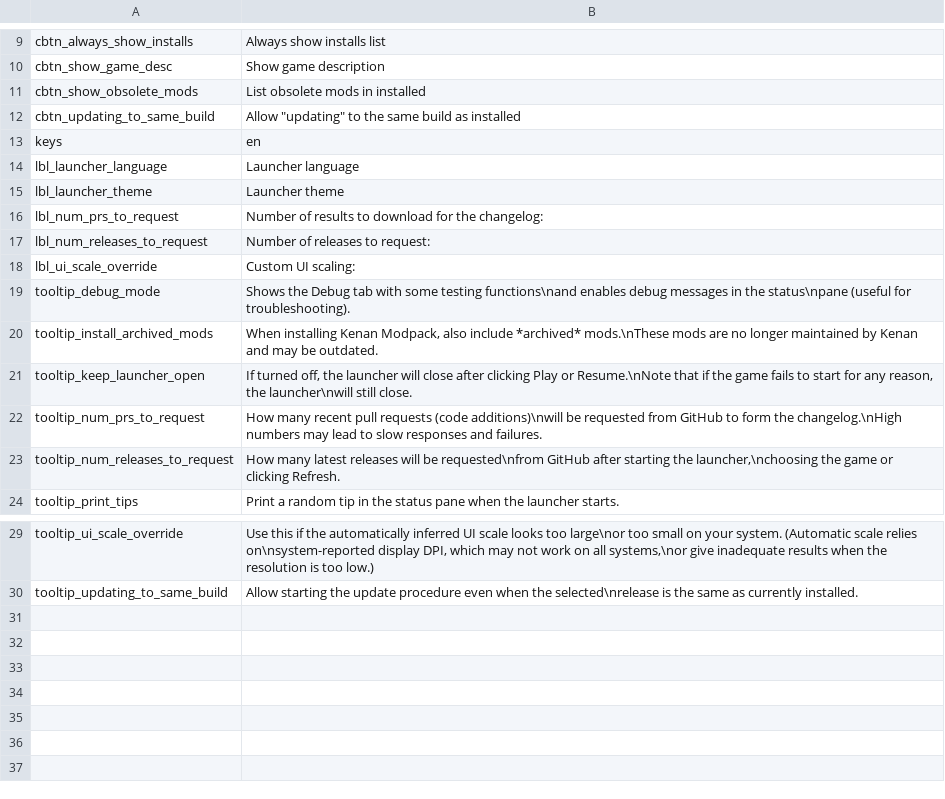
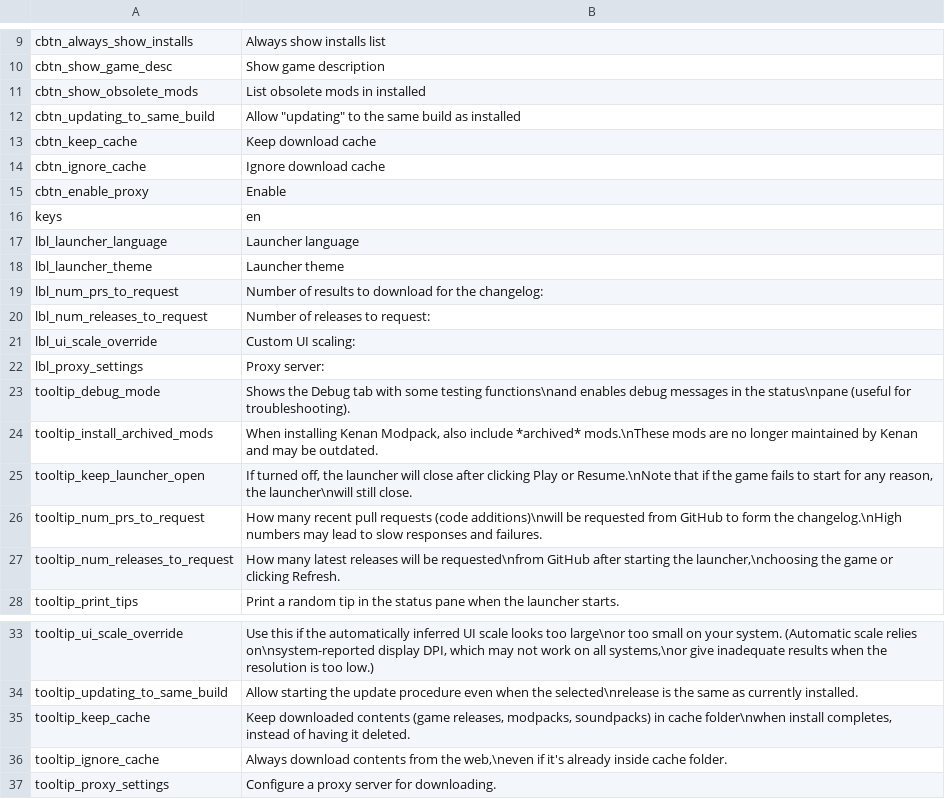
Before and after one commit to qrrk/Catapult, a CSV file: text/en/settings_tab.csv, drawn as a sheet; only a part is shown, gaps mark what is left out; the diff names each change by its address in the sheet, - before the commit and + after, or states it on an @@ line.

```diff
--- a/text/en/settings_tab.csv
+++ b/text/en/settings_tab.csv
+row 13: cbtn_keep_cache | Keep download cache
+row 14: cbtn_ignore_cache | Ignore download cache
+row 15: cbtn_enable_proxy | Enable
+row 22: lbl_proxy_settings | Proxy server:
+row 35: tooltip_keep_cache | Keep downloaded contents (game releases, modpacks, soundpacks) in cache folder\nwhen install completes, instead of having it deleted.
+row 36: tooltip_ignore_cache | Always download contents from the web,\neven if it's already inside cache folder.
+row 37: tooltip_proxy_settings | Configure a proxy server for downloading.
```
Also changed, not shown: text/zh/settings_tab.csv, 12 other files.
